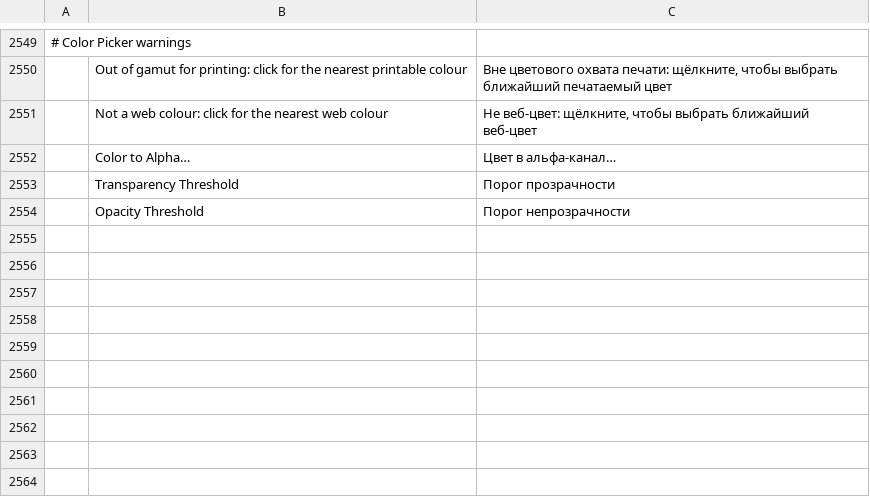
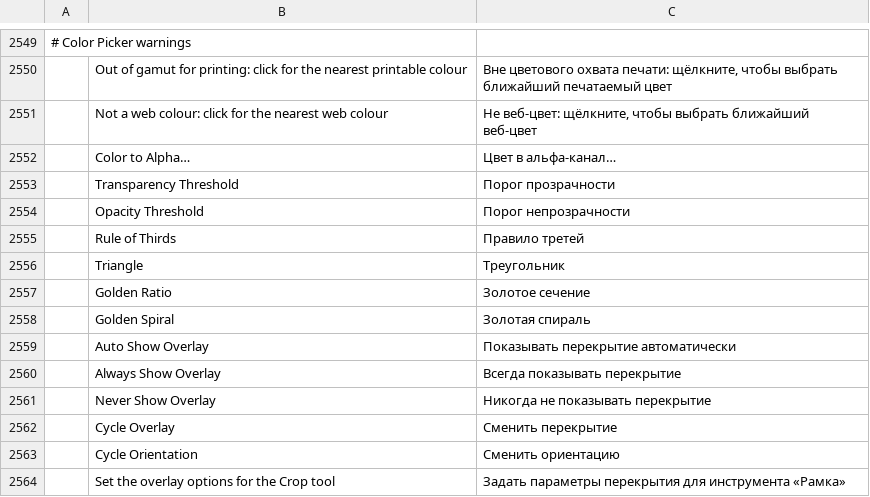
Before and after one commit to jorgerjimenez/United-Editer, a TSV file: photocraft/crates/ui-egui/src/i18n/ru.tsv, drawn as a sheet; only a part is shown, gaps mark what is left out; the diff names each change by its address in the sheet, - before the commit and + after, or states it on an @@ line.

```diff
--- a/photocraft/crates/ui-egui/src/i18n/ru.tsv
+++ b/photocraft/crates/ui-egui/src/i18n/ru.tsv
+row 2555:  | Rule of Thirds | Правило третей
+row 2556:  | Triangle | Треугольник
+row 2557:  | Golden Ratio | Золотое сечение
+row 2558:  | Golden Spiral | Золотая спираль
+row 2559:  | Auto Show Overlay | Показывать перекрытие автоматически
+row 2560:  | Always Show Overlay | Всегда показывать перекрытие
+row 2561:  | Never Show Overlay | Никогда не показывать перекрытие
+row 2562:  | Cycle Overlay | Сменить перекрытие
+row 2563:  | Cycle Orientation | Сменить ориентацию
+row 2564:  | Set the overlay options for the Crop tool | Задать параметры перекрытия для инструмента «Рамка»
```
Also changed, not shown: photocraft/crates/ui-egui/src/i18n/el.tsv, photocraft/crates/ui-egui/src/i18n/es.tsv, 24 other files.
